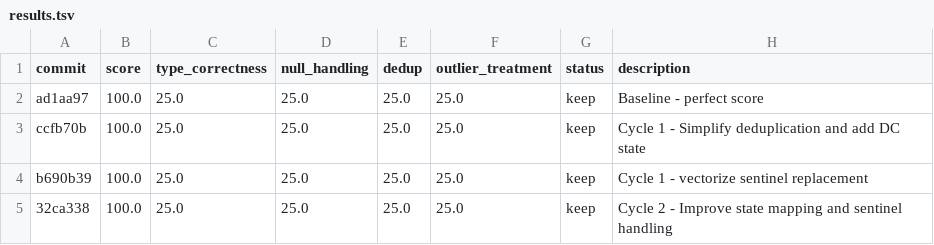
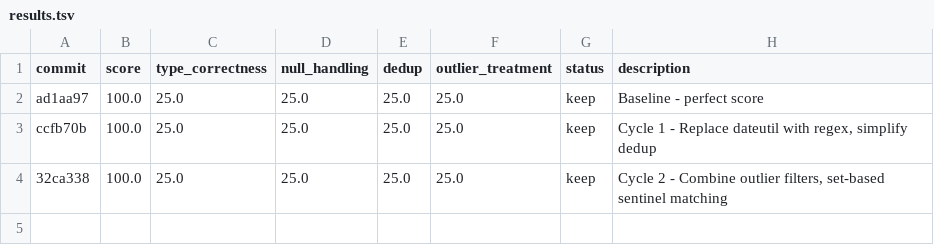
Before and after one commit to bmaguiraz/autoresearcher, a TSV file: experiments/03-data-cleaning/results.tsv, drawn as a sheet.

```diff
--- a/experiments/03-data-cleaning/results.tsv
+++ b/experiments/03-data-cleaning/results.tsv
@@ -2,4 +2,3 @@ commit	score	type_correctness	null_handling	dedup	outlier_treatment	status	descr
 ad1aa97	100.0	25.0	25.0	25.0	25.0	keep	Baseline - perfect score
-ccfb70b	100.0	25.0	25.0	25.0	25.0	keep	Cycle 1 - Simplify deduplication and add DC state
-b690b39	100.0	25.0	25.0	25.0	25.0	keep	Cycle 1 - vectorize sentinel replacement
-32ca338	100.0	25.0	25.0	25.0	25.0	keep	Cycle 2 - Improve state mapping and sentinel handling
+ccfb70b	100.0	25.0	25.0	25.0	25.0	keep	Cycle 1 - Replace dateutil with regex, simplify dedup
+32ca338	100.0	25.0	25.0	25.0	25.0	keep	Cycle 2 - Combine outlier filters, set-based sentinel matching
```
